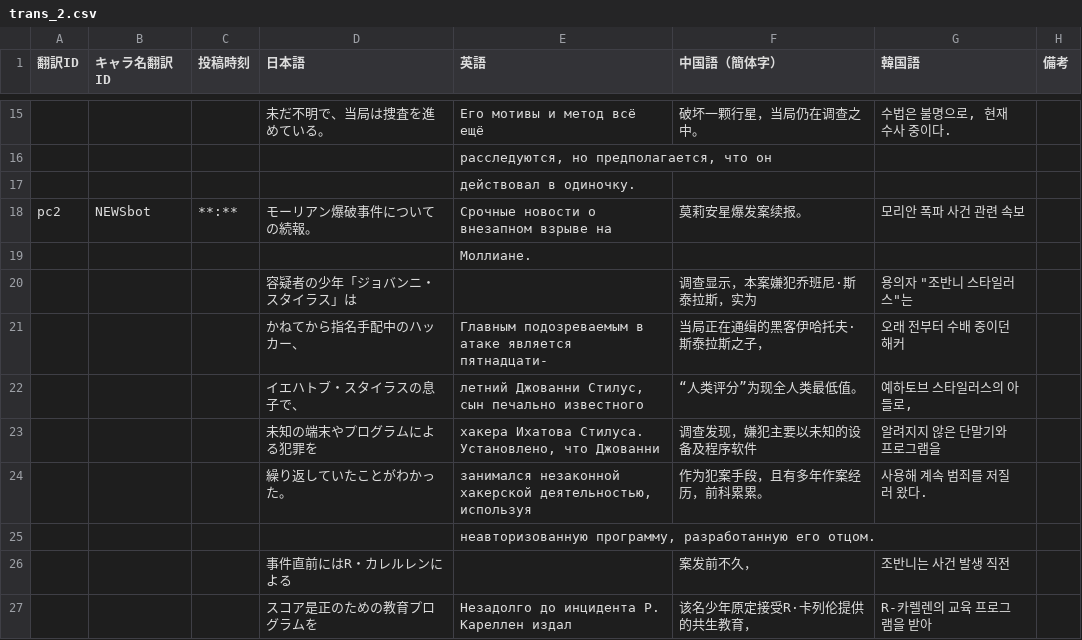
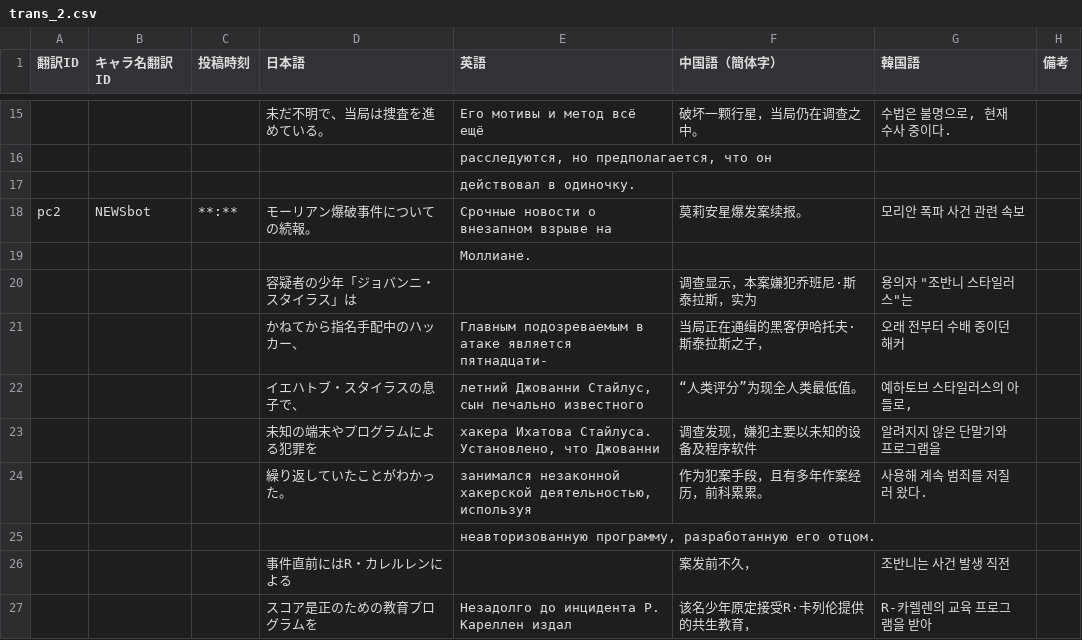
Before and after one commit to MrShitFox/BoyhoodsEndBySHTeam, a CSV file: _database/trans_2.csv, drawn as a sheet; only a part is shown, gaps mark what is left out; the diff covers the shown part only.

Commit message:
Translation Correction

```diff
--- a/_database/trans_2.csv
+++ b/_database/trans_2.csv
@@ -21,4 +21,4 @@ pc2,NEWSbot,**:**,モーリアン爆破事件についての続報。,Срочн
 ,,,かねてから指名手配中のハッカー、,Главным подозреваемым в атаке является пятнадцати-,当局正在通缉的黑客伊哈托夫·斯泰拉斯之子，,오래 전부터 수배 중이던 해커,
-,,,イエハトブ・スタイラスの息子で、,"летний Джованни Стилус, сын печально известного",“人类评分”为现全人类最低值。,"예하토브 스타일러스의 아들로,",
-,,,未知の端末やプログラムによる犯罪を,"хакера Ихатова Стилуса. Установлено, что Джованни",调查发现，嫌犯主要以未知的设备及程序软件,알려지지 않은 단말기와 프로그램을,
+,,,イエハトブ・スタイラスの息子で、,"летний Джованни Стайлус, сын печально известного",“人类评分”为现全人类最低值。,"예하토브 스타일러스의 아들로,",
+,,,未知の端末やプログラムによる犯罪を,"хакера Ихатова Стайлуса. Установлено, что Джованни",调查发现，嫌犯主要以未知的设备及程序软件,알려지지 않은 단말기와 프로그램을,
 ,,,繰り返していたことがわかった。,"занимался незаконной хакерской деятельностью, используя",作为犯案手段，且有多年作案经历，前科累累。,사용해 계속 범죄를 저질러 왔다.,
```
Also changed, not shown: 17 edited cells elsewhere in this file, _database/System.csv, _database/trans_1.csv, 1 other file.
